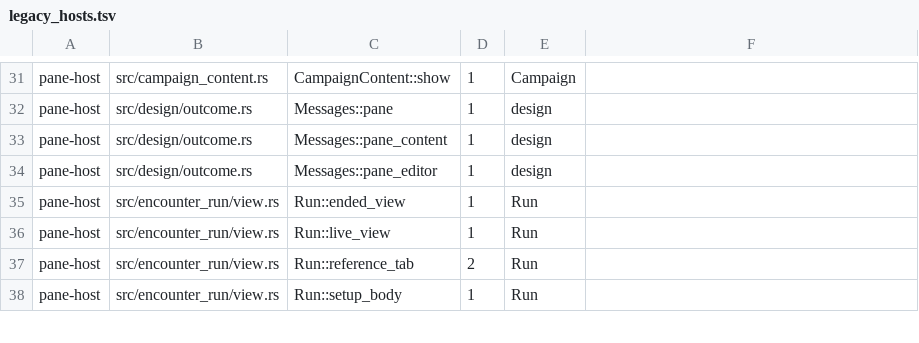
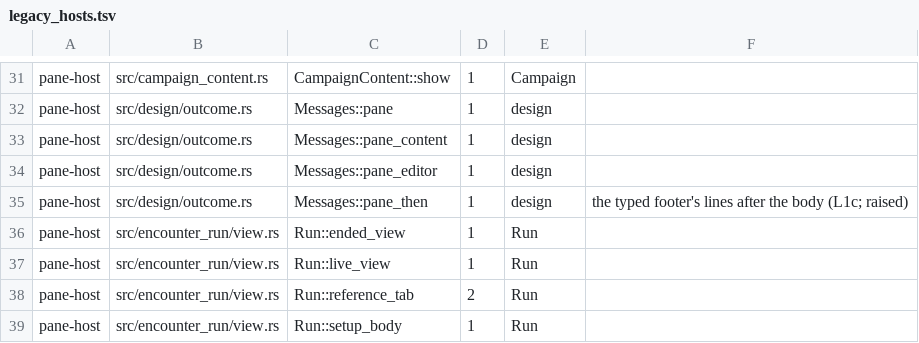
Before and after one commit to david7a68/splat, a TSV file: src/design/legacy_hosts.tsv, drawn as a sheet; only a part is shown, gaps mark what is left out.

```diff
--- a/src/design/legacy_hosts.tsv
+++ b/src/design/legacy_hosts.tsv
@@ -34,2 +34,3 @@ pane-host	src/design/outcome.rs	Messages::pane_content	1	design
 pane-host	src/design/outcome.rs	Messages::pane_editor	1	design
+pane-host	src/design/outcome.rs	Messages::pane_then	1	design	the typed footer's lines after the body (L1c; raised)
 pane-host	src/encounter_run/view.rs	Run::ended_view	1	Run
```
Also changed, not shown: 13 other files.
